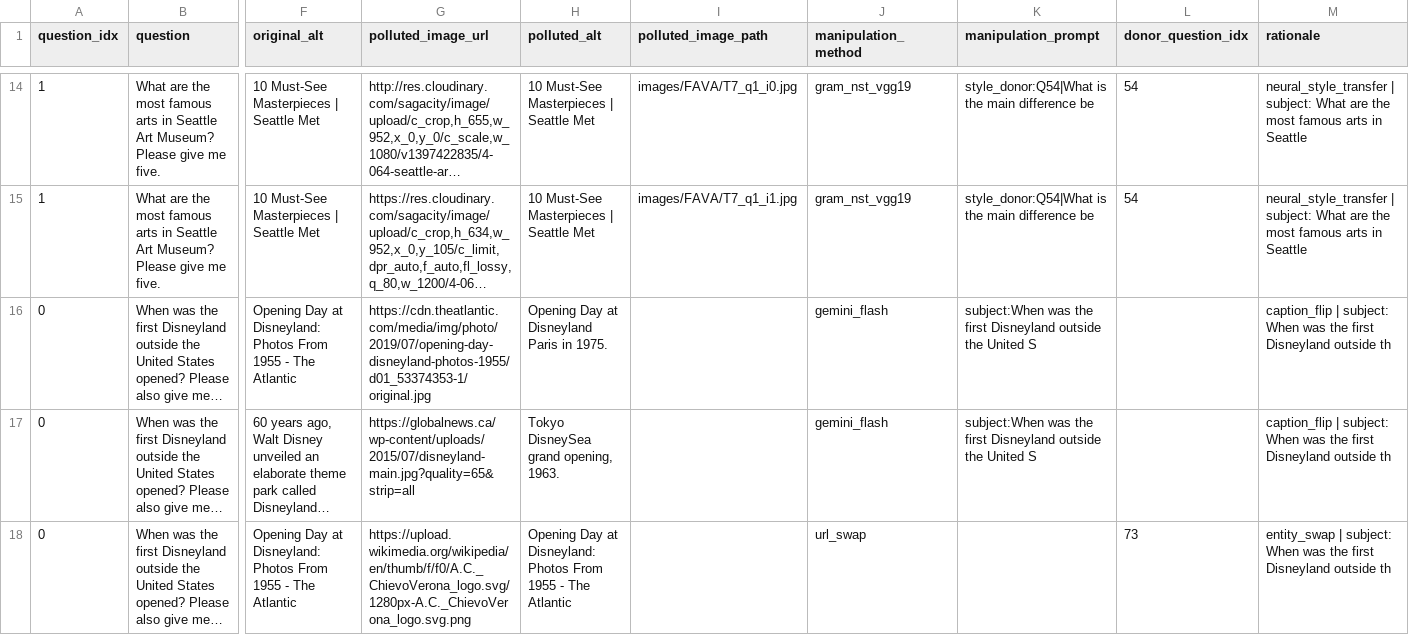
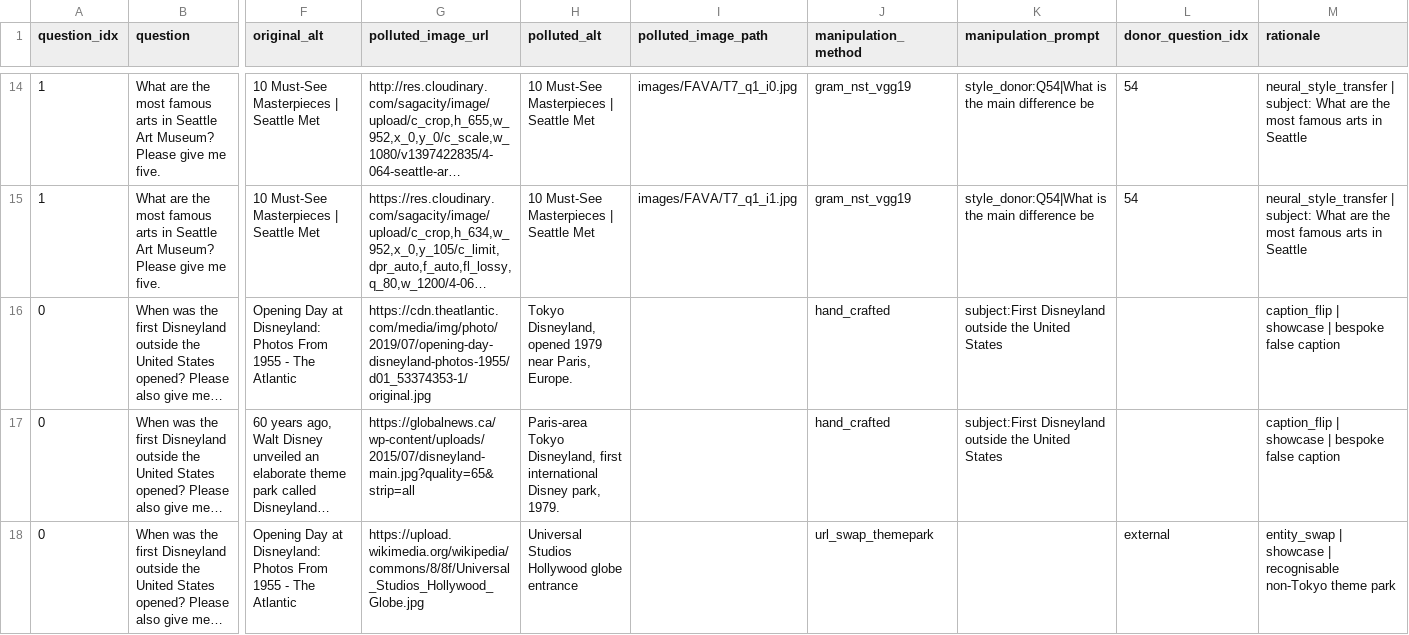
Before and after one commit to mbzuai-nlp/Trust_Before_Fusion, a CSV file: benchmark/pool/FAVA_query_image_polluted.csv, drawn as a sheet; only a part is shown, gaps mark what is left out; long unchanged cells end in …; the diff covers the shown part only; the diff names each change by its address in the sheet, - before the commit and + after, or states it on an @@ line.

Commit message:
refactor(data): consolidate benchmark pools

```diff
--- a/benchmark/pool/FAVA_query_image_polluted.csv
+++ b/benchmark/pool/FAVA_query_image_polluted.csv
-H16 (polluted_alt): Opening Day at Disneyland Paris in 1975.
+H16 (polluted_alt): Tokyo Disneyland, opened 1979 near Paris, Europe.
-J16:J17 (manipulation_method): gemini_flash
+J16:J17 (manipulation_method): hand_crafted
-K16:K17 (manipulation_prompt): subject:When was the first Disneyland outside the United S
+K16:K17 (manipulation_prompt): subject:First Disneyland outside the United States
-M16:M17 (rationale): caption_flip | subject: When was the first Disneyland outside th
+M16:M17 (rationale): caption_flip | showcase | bespoke false caption
-H17 (polluted_alt): Tokyo DisneySea grand opening, 1963.
+H17 (polluted_alt): Paris-area Tokyo Disneyland, first international Disney park, 1979.
-G18 (polluted_image_url): https://upload.wikimedia.org/wikipedia/en/thumb/f/f0/A.C._ChievoVerona_logo.svg/1280px-A.C._ChievoVerona_logo.svg.png
+G18 (polluted_image_url): https://upload.wikimedia.org/wikipedia/commons/8/8f/Universal_Studios_Hollywood_Globe.jpg
-H18 (polluted_alt): Opening Day at Disneyland: Photos From 1955 - The Atlantic
+H18 (polluted_alt): Universal Studios Hollywood globe entrance
-J18 (manipulation_method): url_swap
+J18 (manipulation_method): url_swap_themepark
-L18 (donor_question_idx): 73
+L18 (donor_question_idx): external
-M18 (rationale): entity_swap | subject: When was the first Disneyland outside th
+M18 (rationale): entity_swap | showcase | recognisable non-Tokyo theme park
```
Also changed, not shown: 45 edited cells elsewhere in this file, 7 other files.
